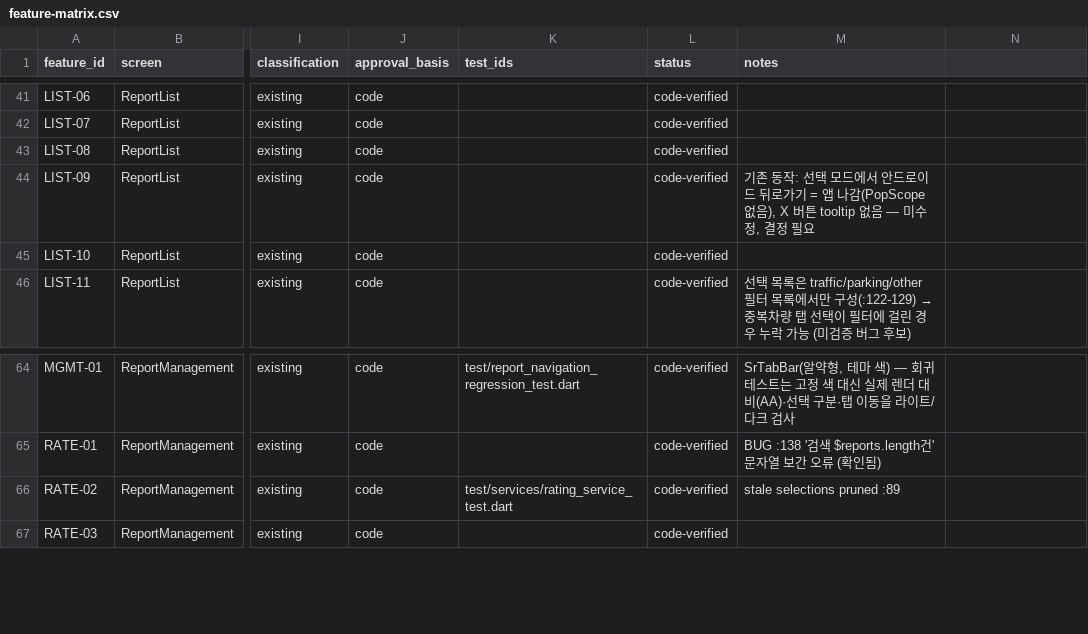
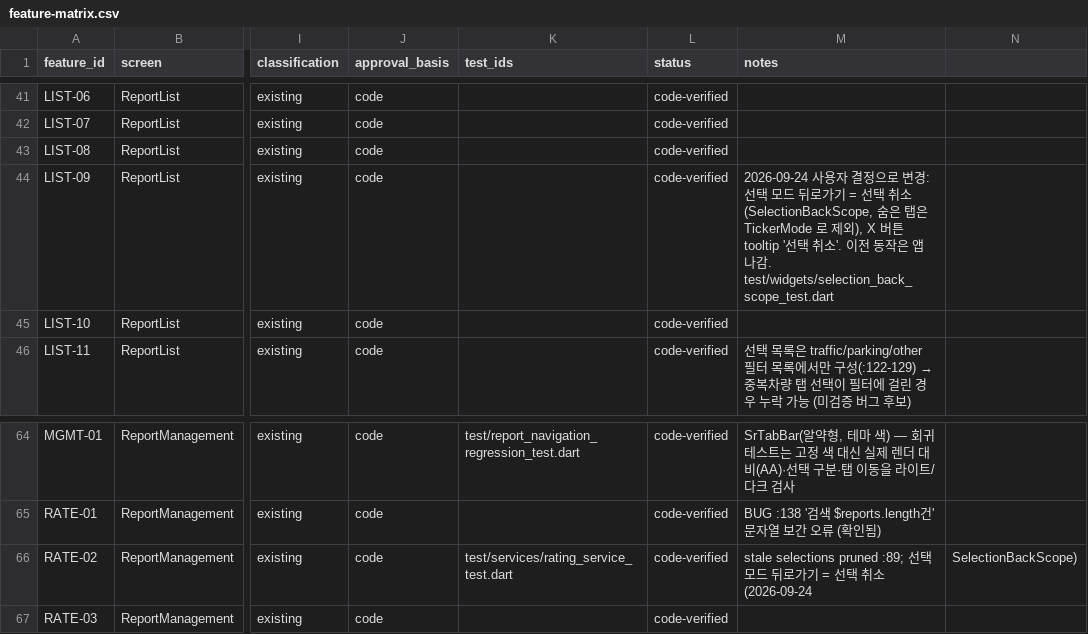
Before and after one commit to Fentanest/safetyreport-mobile, a CSV file: docs/design/feature-matrix.csv, drawn as a sheet; only a part is shown, gaps mark what is left out; the diff names each change by its address in the sheet, - before the commit and + after, or states it on an @@ line.

```diff
--- a/docs/design/feature-matrix.csv
+++ b/docs/design/feature-matrix.csv
-M44 (notes): 기존 동작: 선택 모드에서 안드로이드 뒤로가기 = 앱 나감(PopScope 없음), X 버튼 tooltip 없음 — 미수정, 결정 필요
+M44 (notes): 2026-09-24 사용자 결정으로 변경: 선택 모드 뒤로가기 = 선택 취소(SelectionBackScope, 숨은 탭은 TickerMode 로 제외), X 버튼 tooltip '선택 취소'. 이전 동작은 앱 나감. test/widgets/selection_back_scope_test.dart
-M66 (notes): stale selections pruned :89
+M66 (notes): stale selections pruned :89; 선택 모드 뒤로가기 = 선택 취소(2026-09-24
-N66: (empty)
+N66: SelectionBackScope)
```
Also changed, not shown: 8 other files.
